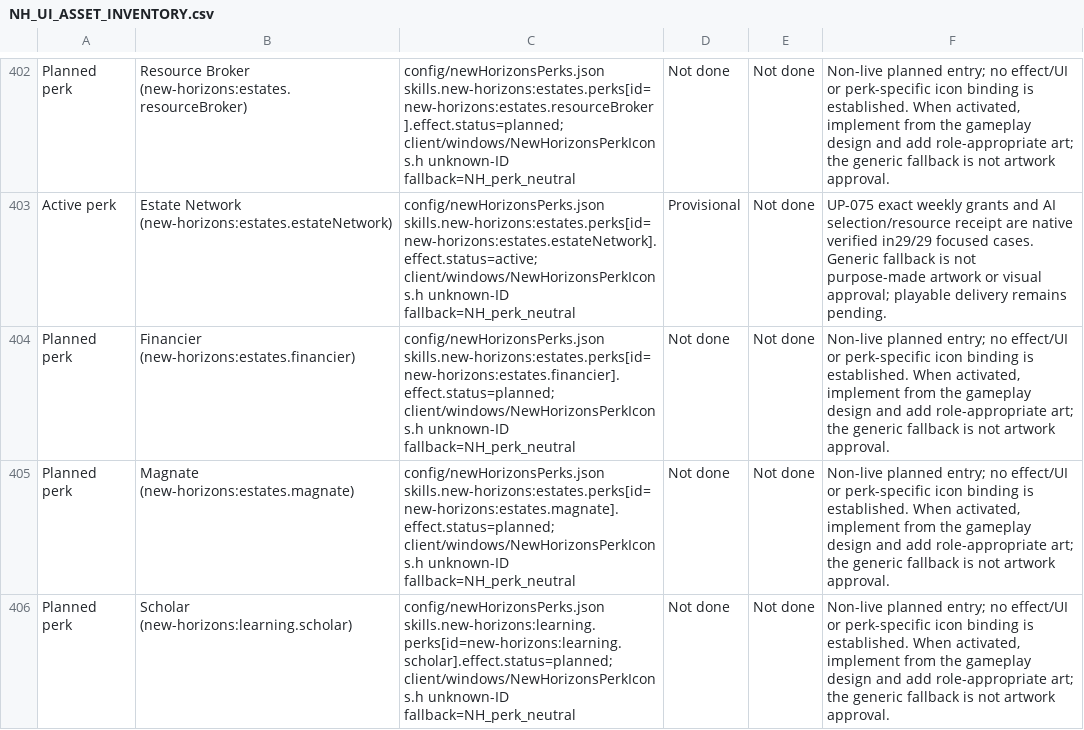
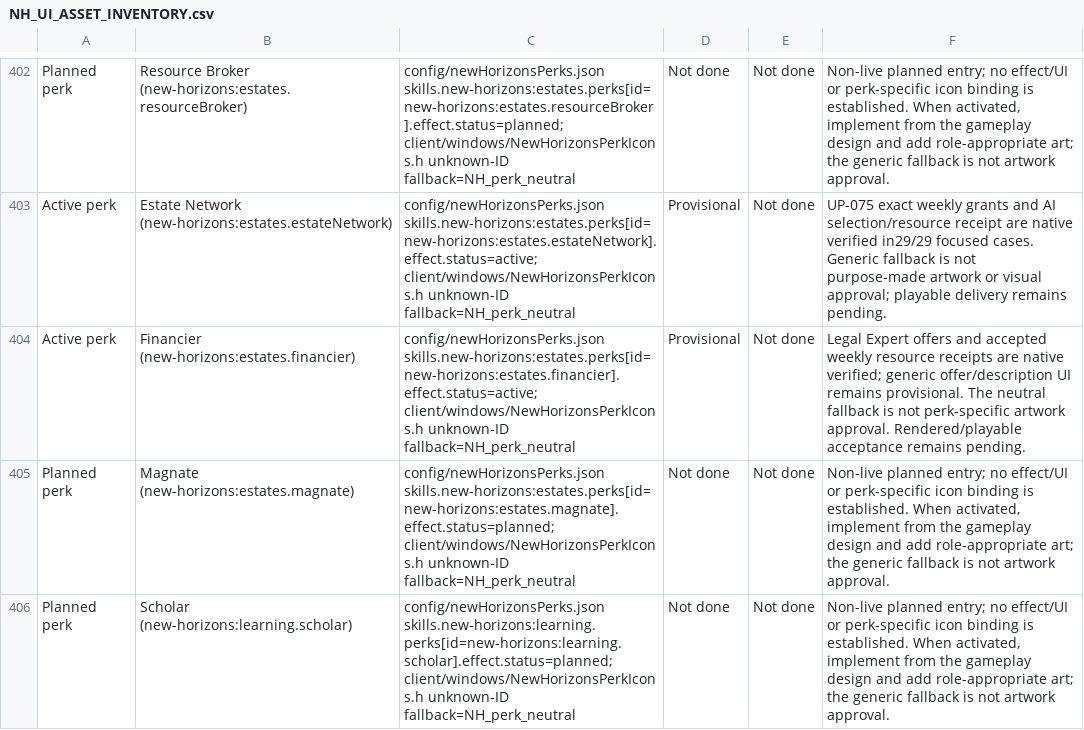
Before and after one commit to thegandalf196/new-horizons, a CSV file: docs/NH_UI_ASSET_INVENTORY.csv, drawn as a sheet; only a part is shown, gaps mark what is left out; the diff names each change by its address in the sheet, - before the commit and + after, or states it on an @@ line.

Commit message:
Activate Financier with focused weekly income coverage

```diff
--- a/docs/NH_UI_ASSET_INVENTORY.csv
+++ b/docs/NH_UI_ASSET_INVENTORY.csv
-A404: Planned perk
+A404: Active perk
-C404: config/newHorizonsPerks.json skills.new-horizons:estates.perks[id=new-horizons:estates.financier].effect.status=planned; client/windows/NewHorizonsPerkIcons.h unknown-ID…
+C404: config/newHorizonsPerks.json skills.new-horizons:estates.perks[id=new-horizons:estates.financier].effect.status=active; client/windows/NewHorizonsPerkIcons.h unknown-ID…
-D404: Not done
+D404: Provisional
-F404: Non-live planned entry; no effect/UI or perk-specific icon binding is established. When activated, implement from the gameplay design and add role-appropriate art; the generic fallback is not artwork approval.
+F404: Legal Expert offers and accepted weekly resource receipts are native verified; generic offer/description UI remains provisional. The neutral fallback is not perk-specific artwork approval. Rendered/playable acceptance remains pending.
```
Also changed, not shown: 7 other files.
